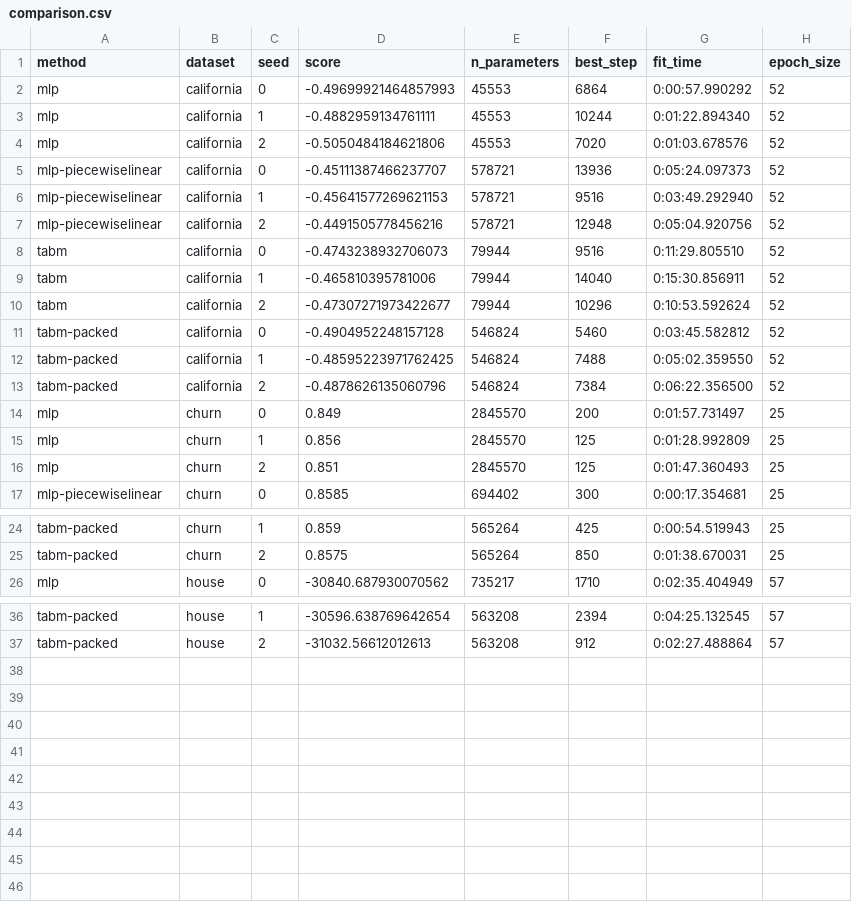
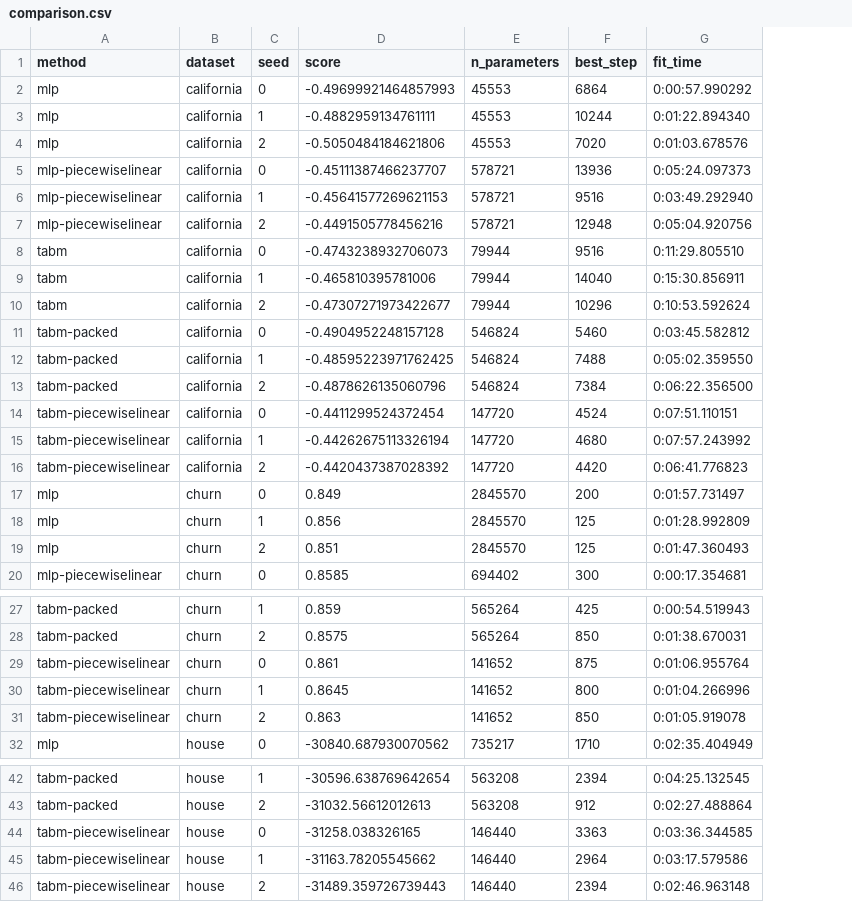
Before and after one commit to hsq486/tabm, a CSV file: paper/results/comparison.csv, drawn as a sheet; only a part is shown, gaps mark what is left out; removed rows and columns are numbered as before the commit, all else as after; the diff names each change by its address in the sheet, - before the commit and + after, or states it on an @@ line.

Commit message:
feat(e3b): record embedding-controlled results and confound verdict

```diff
--- a/paper/results/comparison.csv
+++ b/paper/results/comparison.csv
-column H (epoch_size), rows 2-17: 52 | 52 | 52 | 52 | 52 | 52 | 52 | 52 | 52 | 52 | 52 | 52 | 25 | 25 | 25 | 25; rows 24-26: 25 | 25 | 57; rows 36-37: 57 | 57
+row 14: tabm-piecewiselinear | california | 0 | -0.4411299524372454 | 147720 | 4524 | 0:07:51.110151
+row 15: tabm-piecewiselinear | california | 1 | -0.44262675113326194 | 147720 | 4680 | 0:07:57.243992
+row 16: tabm-piecewiselinear | california | 2 | -0.4420437387028392 | 147720 | 4420 | 0:06:41.776823
+row 29: tabm-piecewiselinear | churn | 0 | 0.861 | 141652 | 875 | 0:01:06.955764
+row 30: tabm-piecewiselinear | churn | 1 | 0.8645 | 141652 | 800 | 0:01:04.266996
+row 31: tabm-piecewiselinear | churn | 2 | 0.863 | 141652 | 850 | 0:01:05.919078
+row 44: tabm-piecewiselinear | house | 0 | -31258.038326165 | 146440 | 3363 | 0:03:36.344585
+row 45: tabm-piecewiselinear | house | 1 | -31163.78205545662 | 146440 | 2964 | 0:03:17.579586
+row 46: tabm-piecewiselinear | house | 2 | -31489.359726739443 | 146440 | 2394 | 0:02:46.963148
```
Also changed, not shown: 3 other files.
